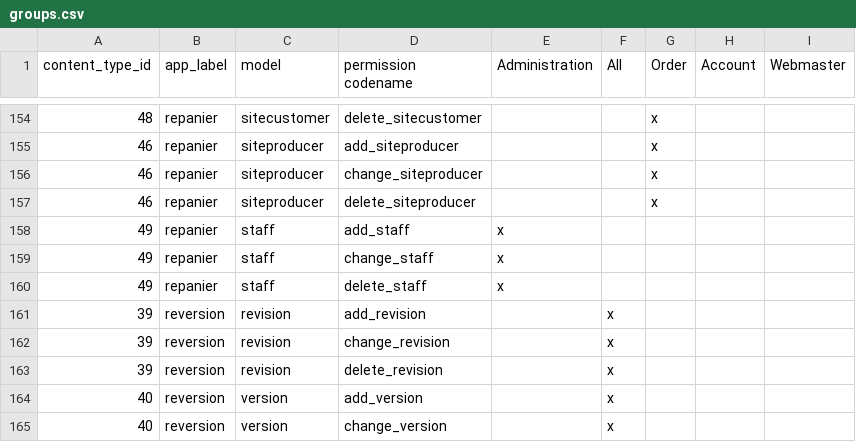
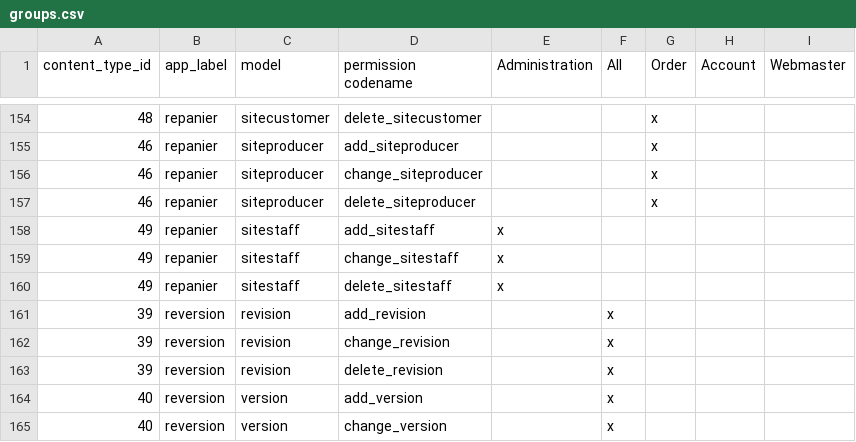
Before and after one commit to pcolmant/repanier, a CSV file: install/createdb/groups.csv, drawn as a sheet; only a part is shown, gaps mark what is left out.

Commit message:
Create staff users from admin

```diff
--- a/install/createdb/groups.csv
+++ b/install/createdb/groups.csv
@@ -157,5 +157,5 @@
 46,"repanier","siteproducer","delete_siteproducer",,,"x",,
-49,"repanier","staff","add_staff","x",,,,
-49,"repanier","staff","change_staff","x",,,,
-49,"repanier","staff","delete_staff","x",,,,
+49,"repanier","sitestaff","add_sitestaff","x",,,,
+49,"repanier","sitestaff","change_sitestaff","x",,,,
+49,"repanier","sitestaff","delete_sitestaff","x",,,,
 39,"reversion","revision","add_revision",,"x",,,
```
Also changed, not shown: 4 other files.
